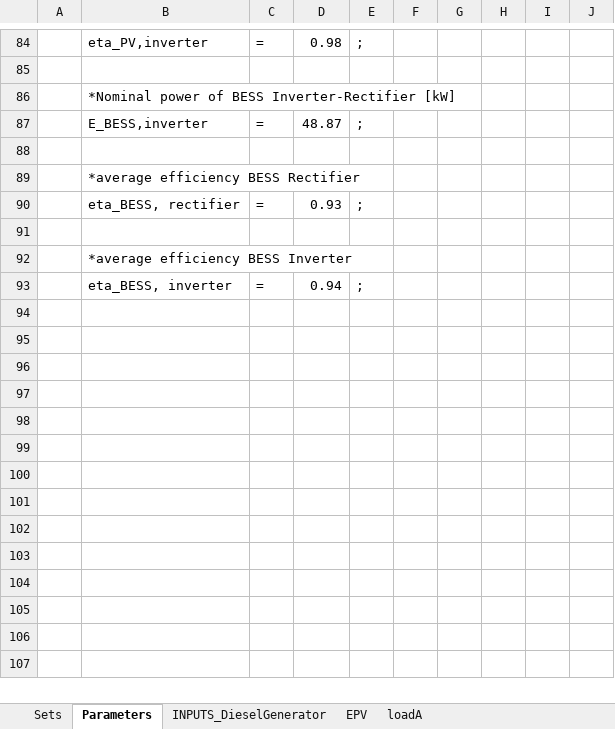
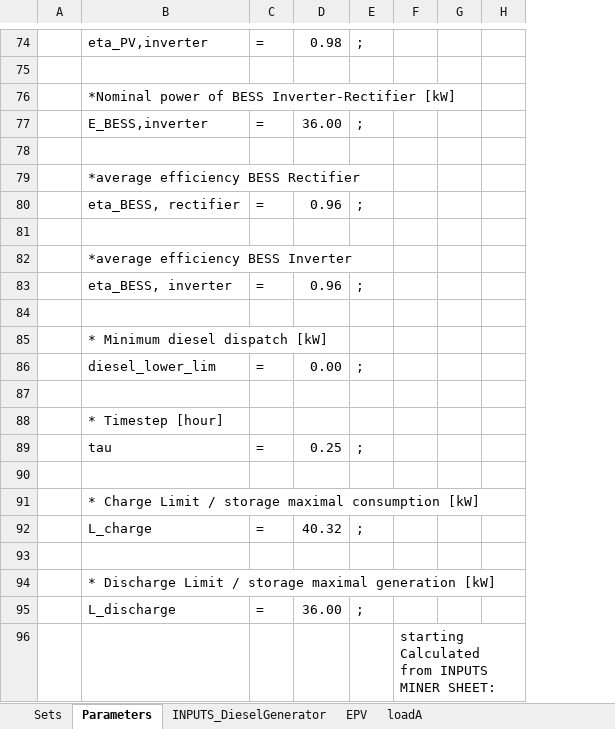
Before and after one commit to kshitij-bdr/micropowermanager, an Excel workbook: InternalApi/company/22/miniGrid/1/forecast-tool/resources/05_output/raw/excel_sheet.xlsm, sheet Parameters, drawn as a sheet; only a part is shown, gaps mark what is left out; values as stored, in another font and other column widths than the file's, no cell formats; removed rows and columns are numbered as before the commit, all else as after; the diff covers the shown part only; the diff names each change by its address in the sheet, - before the commit and + after, or states it on an @@ line.

```diff
--- a/InternalApi/company/22/miniGrid/1/forecast-tool/resources/05_output/raw/excel_sheet.xlsm (sheet Parameters)
+++ b/InternalApi/company/22/miniGrid/1/forecast-tool/resources/05_output/raw/excel_sheet.xlsm (sheet Parameters)
-column G, empty
+column G, empty
-column I, empty
-column J, empty
-D77: 48.87
+D77: 36.00
-D80: 0.93
+D80: 0.96
-D83: 0.94
+D83: 0.96
+row 84: (empty)
+row 85:  | * Minimum diesel dispatch [kW]
+row 86:  | diesel_lower_lim | = | 0.00 | ;
+row 87: (empty)
+row 88:  | * Timestep [hour]
+row 89:  | tau | = | 0.25 | ;
+row 90: (empty)
+row 91:  | * Charge Limit / storage maximal consumption [kW]
+row 92:  | L_charge | = | 40.32 | ;
+row 93: (empty)
+row 94:  | * Discharge Limit / storage maximal generation [kW]
+row 95:  | L_discharge | = | 36.00 | ;
+row 96:  |  |  |  |  | starting Calculated from INPUTS MINER SHEET:
```
Also changed, not shown: 22 added rows, 15 removed rows and 19 edited cells elsewhere in this sheet, sheet INPUTS_DieselGenerator, cell formats, charts or pictures, 20 other files.
